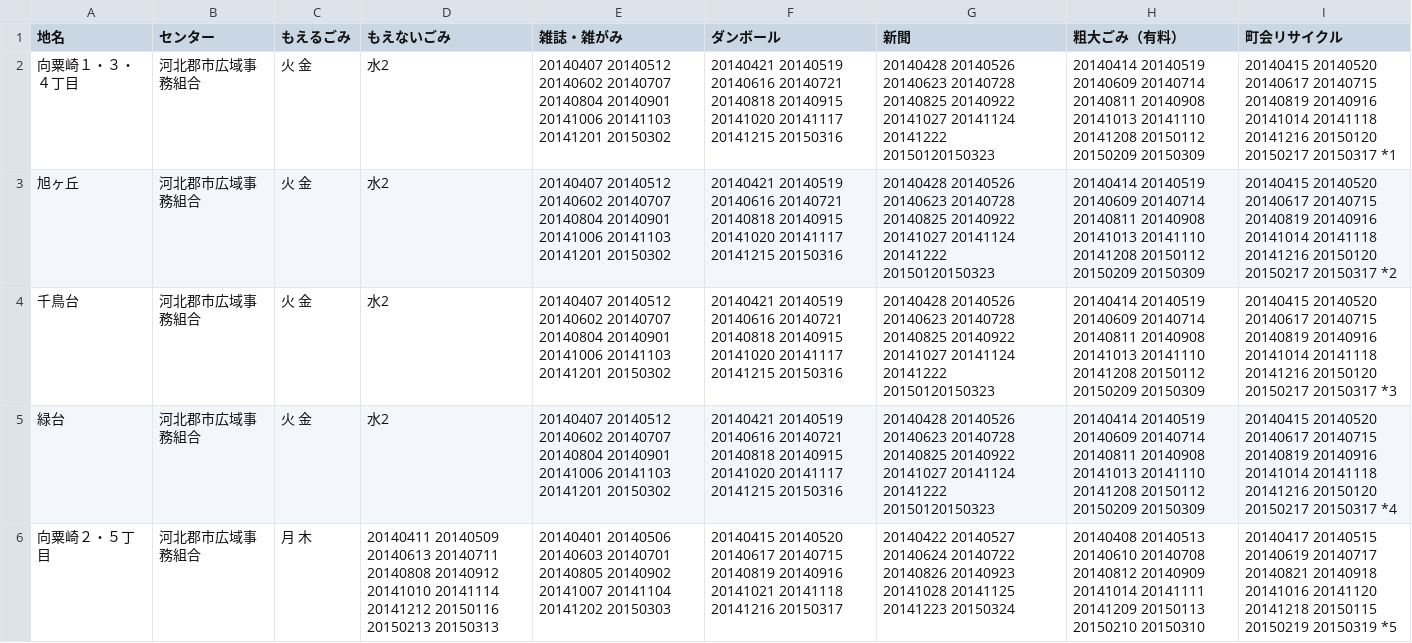
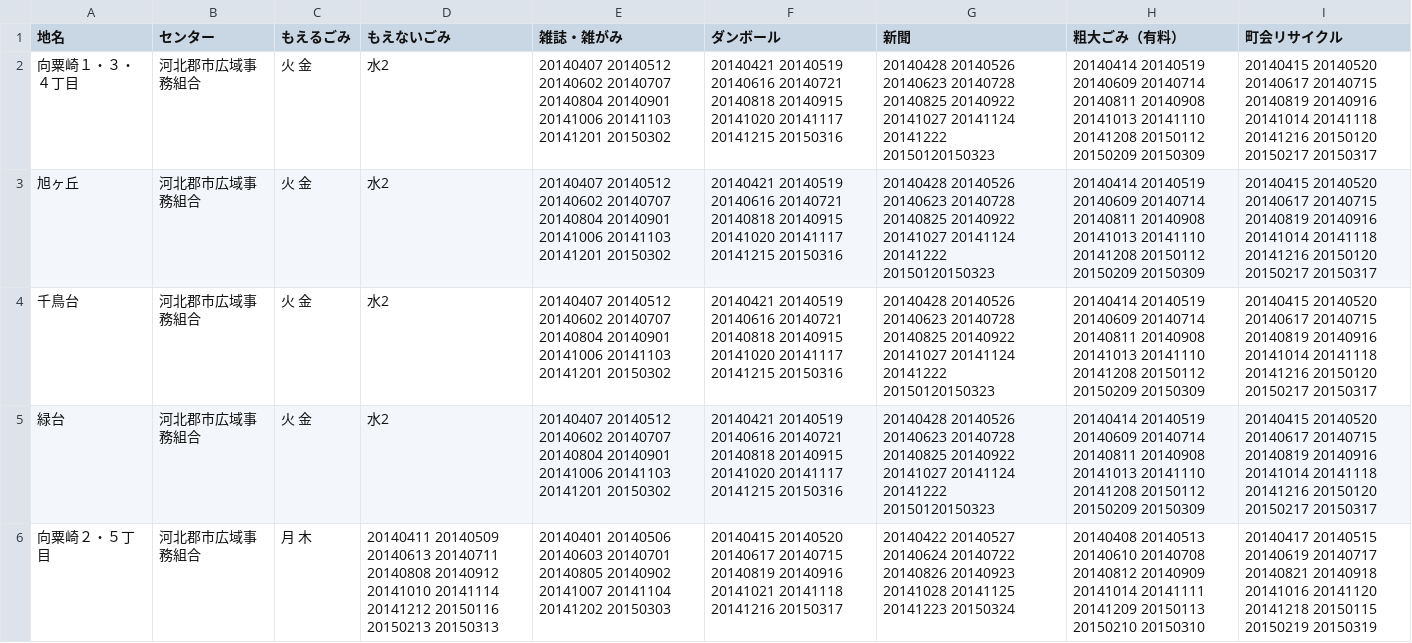
Before and after one commit to uchinada5374/5374, a CSV file: data/area_days.csv, drawn as a sheet; only a part is shown; the diff covers the shown part only; the diff names each change by its address in the sheet, - before the commit and + after, or states it on an @@ line.

Commit message:
Update area_days.csv

```diff
--- a/data/area_days.csv
+++ b/data/area_days.csv
-I2 (町会リサイクル): …20150217 20150317 *1
+I2 (町会リサイクル): …20150217 20150317
-I3 (町会リサイクル): …20150217 20150317 *2
+I3 (町会リサイクル): …20150217 20150317
-I4 (町会リサイクル): …20150217 20150317 *3
+I4 (町会リサイクル): …20150217 20150317
-I5 (町会リサイクル): …20150217 20150317 *4
+I5 (町会リサイクル): …20150217 20150317
-I6 (町会リサイクル): …20150219 20150319 *5
+I6 (町会リサイクル): …20150219 20150319
```
Also changed, not shown: 15 edited cells elsewhere in this file.
